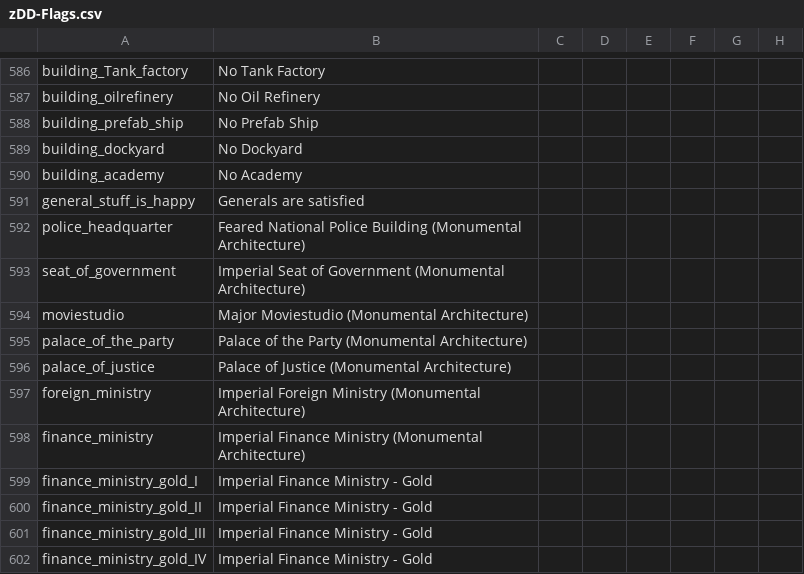
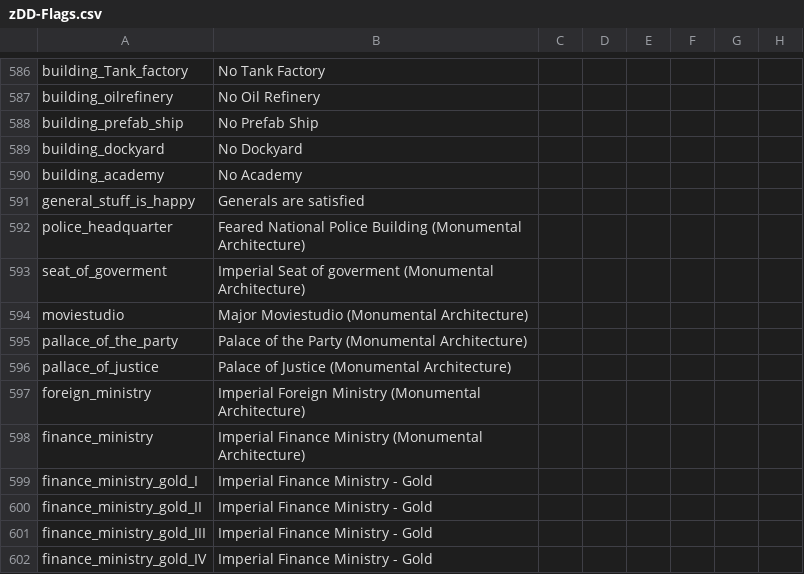
Before and after one commit to oumajgad/BlackICE, a CSV file: localisation/zDD-Flags.csv, drawn as a sheet; only a part is shown, gaps mark what is left out; the diff names each change by its address in the sheet, - before the commit and + after, or states it on an @@ line.

```diff
--- a/localisation/zDD-Flags.csv
+++ b/localisation/zDD-Flags.csv
-A593: seat_of_government
+A593: seat_of_goverment
-B593: …Seat of Government (Monumental Architecture)
+B593: …Seat of goverment (Monumental Architecture)
-A595: palace_of_the_party
+A595: pallace_of_the_party
-A596: palace_of_justice
+A596: pallace_of_justice
```
Also changed, not shown: localisation/zDD-Decisions.csv, 4 other files.
